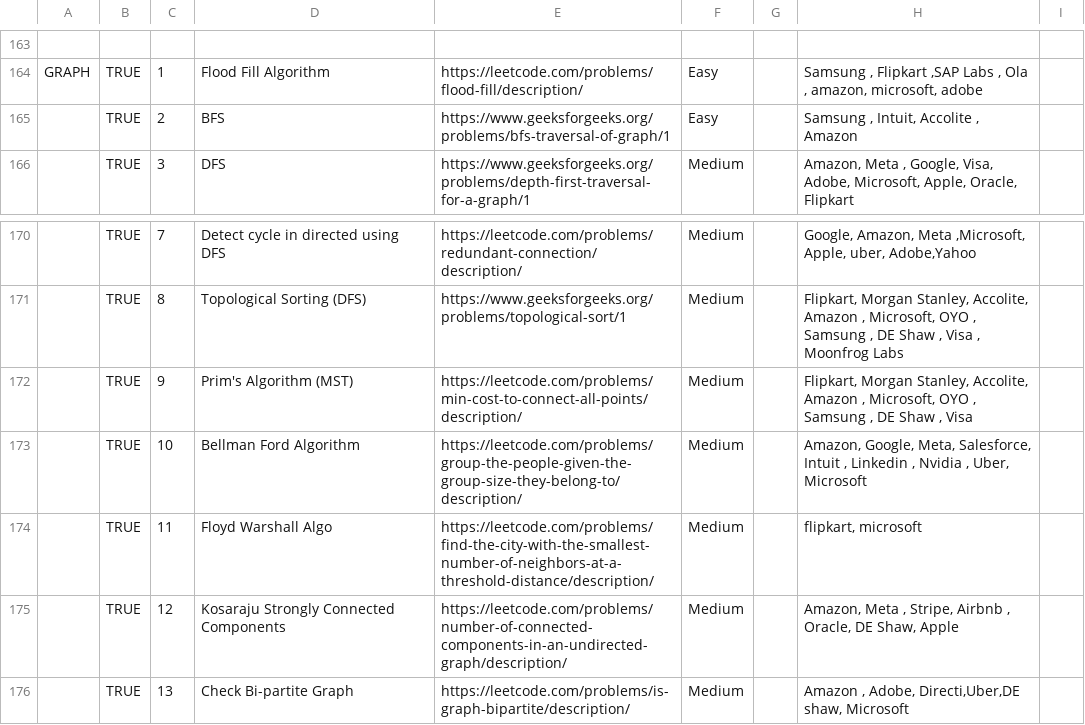
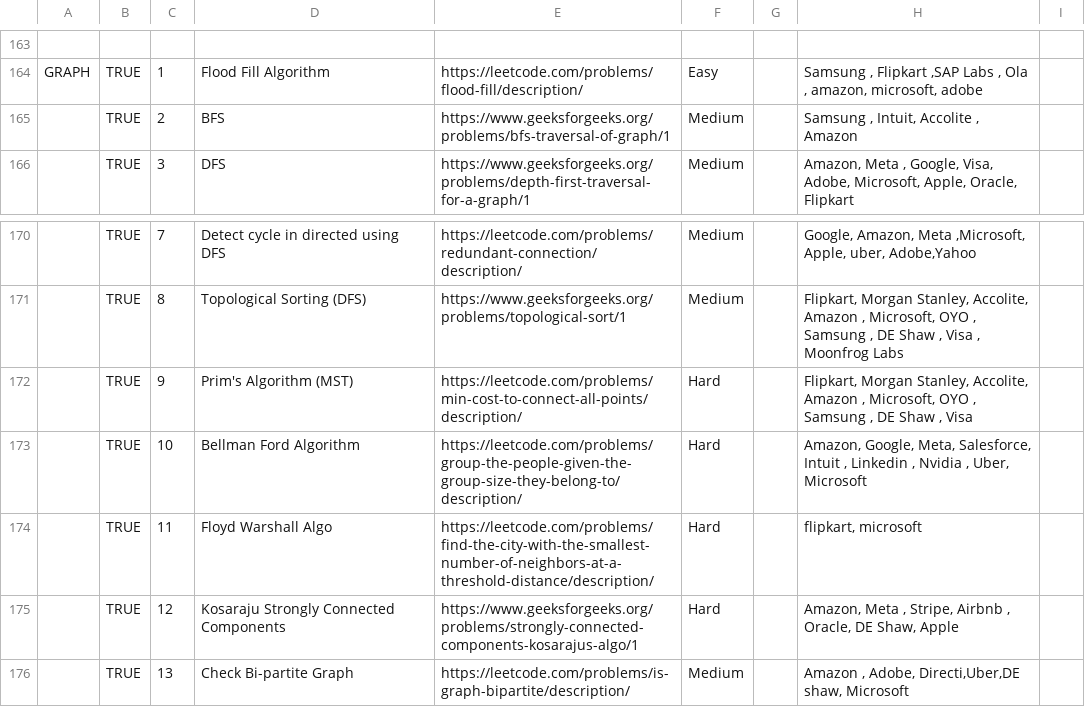
Before and after one commit to indiser/DSA-Placement-Prep, a CSV file: DSA for PLACEMENTS.csv, drawn as a sheet; only a part is shown, gaps mark what is left out; the diff names each change by its address in the sheet, - before the commit and + after, or states it on an @@ line.

Commit message:
18/07/2026

```diff
--- a/DSA for PLACEMENTS.csv
+++ b/DSA for PLACEMENTS.csv
-F165: Easy
+F165: Medium
-F172:F175: Medium
+F172:F175: Hard
-E175: https://leetcode.com/problems/number-of-connected-components-in-an-undirected-graph/description/
+E175: https://www.geeksforgeeks.org/problems/strongly-connected-components-kosarajus-algo/1
```
